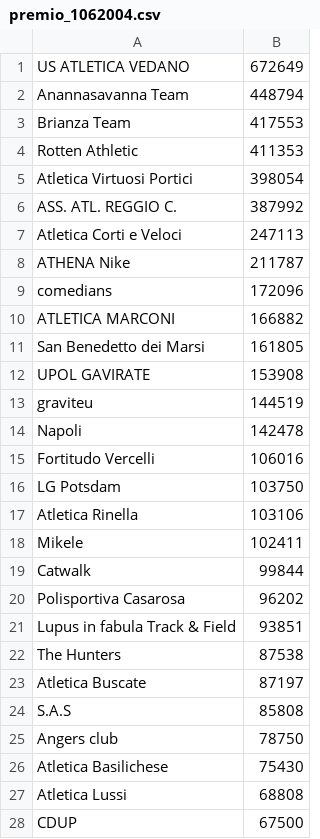
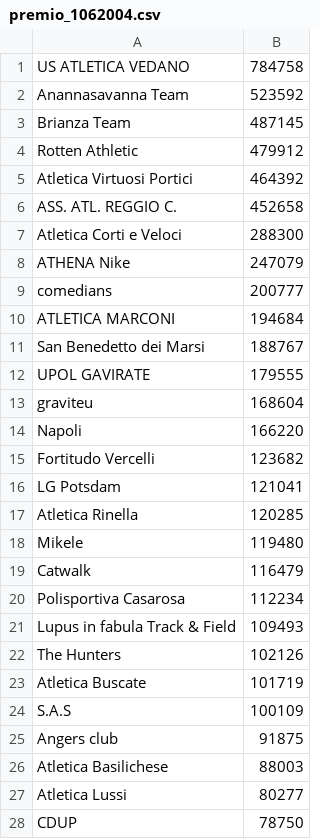
Before and after one commit to fabiomerli/maxithlon, a CSV file: Output/1062004/premio_1062004.csv, drawn as a sheet; only a part is shown; the diff covers the shown part only.

```diff
--- a/Output/1062004/premio_1062004.csv
+++ b/Output/1062004/premio_1062004.csv
@@ -1,28 +1,28 @@
-US ATLETICA VEDANO;672649
-Anannasavanna Team;448794
-Brianza Team;417553
-Rotten Athletic;411353
-Atletica Virtuosi Portici;398054
-ASS. ATL. REGGIO C.;387992
-Atletica Corti e Veloci;247113
-ATHENA Nike;211787
-comedians;172096
-ATLETICA MARCONI;166882
-San Benedetto dei Marsi;161805
-UPOL GAVIRATE;153908
-graviteu;144519
-Napoli;142478
-Fortitudo Vercelli;106016
-LG Potsdam;103750
-Atletica Rinella;103106
-Mikele;102411
-Catwalk;99844
-Polisportiva Casarosa;96202
-Lupus in fabula Track & Field;93851
-The Hunters;87538
-Atletica Buscate;87197
-S.A.S;85808
-Angers club;78750
-Atletica Basilichese;75430
-Atletica Lussi;68808
-CDUP;67500
+US ATLETICA VEDANO;784758
+Anannasavanna Team;523592
+Brianza Team;487145
+Rotten Athletic;479912
+Atletica Virtuosi Portici;464392
+ASS. ATL. REGGIO C.;452658
+Atletica Corti e Veloci;288300
+ATHENA Nike;247079
+comedians;200777
+ATLETICA MARCONI;194684
+San Benedetto dei Marsi;188767
+UPOL GAVIRATE;179555
+graviteu;168604
+Napoli;166220
+Fortitudo Vercelli;123682
+LG Potsdam;121041
+Atletica Rinella;120285
+Mikele;119480
+Catwalk;116479
+Polisportiva Casarosa;112234
+Lupus in fabula Track & Field;109493
+The Hunters;102126
+Atletica Buscate;101719
+S.A.S;100109
+Angers club;91875
+Atletica Basilichese;88003
+Atletica Lussi;80277
+CDUP;78750
```
Also changed, not shown: 90 edited cells elsewhere in this file, 1 other file.
